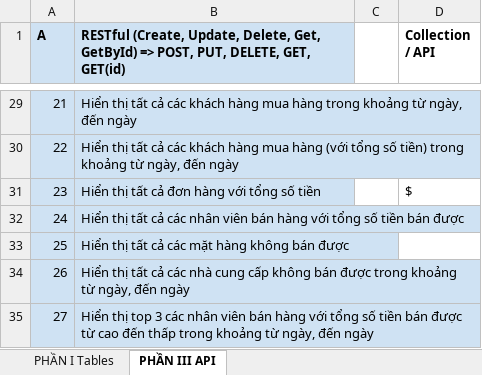
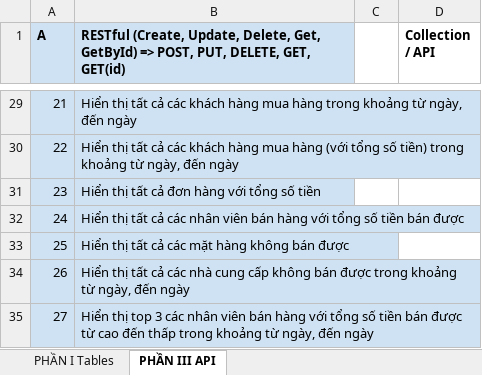
Before and after one commit to ngothanhtung/nodejs-tutorials, an Excel workbook: Batch23/Homeworks/Database Design & Questions.xlsx, sheet PHẦN III API, drawn as a sheet; only a part is shown, gaps mark what is left out; values as stored, in another font and other column widths than the file's, no borders; the diff names each change by its address in the sheet, - before the commit and + after, or states it on an @@ line.

Commit message:
Update Question 25

```diff
--- a/Batch23/Homeworks/Database Design & Questions.xlsx (sheet PHẦN III API)
+++ b/Batch23/Homeworks/Database Design & Questions.xlsx (sheet PHẦN III API)
-D31 (Collection / API): $
+D31 (Collection / API): (empty)
```
